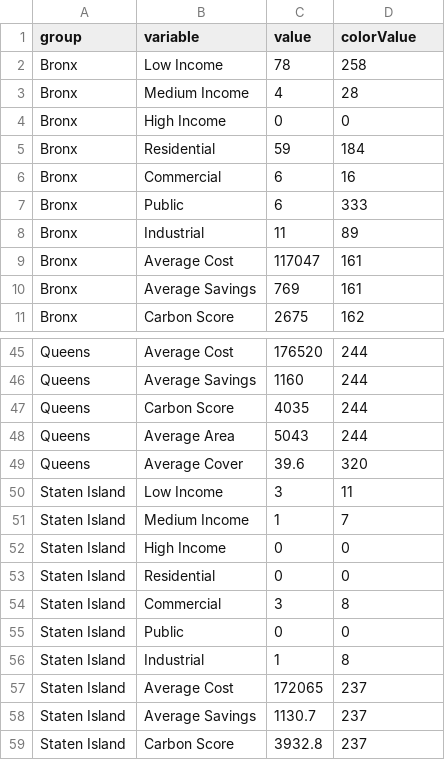
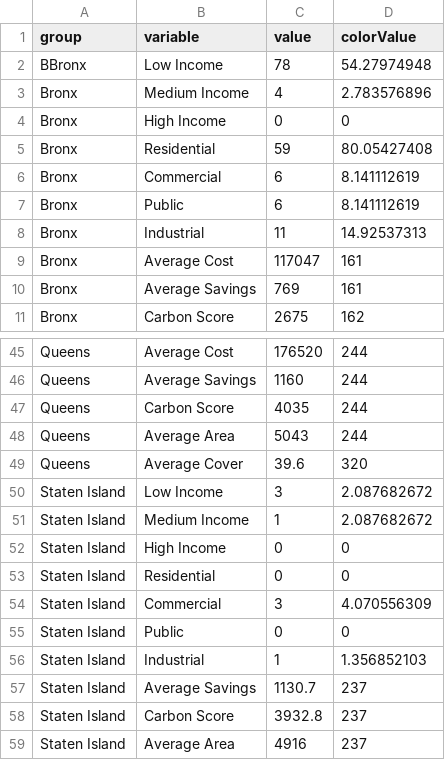
Before and after one commit to dawo7390/GreenRoofs_FinalProject, a CSV file: data/GreenRoofMatrixData.csv, drawn as a sheet; only a part is shown, gaps mark what is left out; the shorter side is filled out with more unchanged rows; the diff covers the shown part only.

Commit message:
learn more updated with citations, fixed colorValues
Color Values are now made for (LowIncome,MedIncome,HighIncome) and (Residential,Industrial,Commercial,Public) are now calculated together to get a better idea of spread both among boroughs AND among categories

```diff
--- a/data/GreenRoofMatrixData.csv
+++ b/data/GreenRoofMatrixData.csv
@@ -1,9 +1,9 @@
 group,variable,value,colorValue
-Bronx,Low Income,78,258
-Bronx,Medium Income,4,28
+BBronx,Low Income,78,54.27974948
+Bronx,Medium Income,4,2.783576896
 Bronx,High Income,0,0
-Bronx,Residential,59,184
-Bronx,Commercial,6,16
-Bronx,Public,6,333
-Bronx,Industrial,11,89
+Bronx,Residential,59,80.05427408
+Bronx,Commercial,6,8.141112619
+Bronx,Public,6,8.141112619
+Bronx,Industrial,11,14.92537313
 Bronx,Average Cost,117047,161
@@ -49,10 +49,9 @@ Queens,Average Area,5043,244
 Queens,Average Cover,39.6,320
-Staten Island,Low Income,3,11
-Staten Island,Medium Income,1,7
+Staten Island,Low Income,3,2.087682672
+Staten Island,Medium Income,1,2.087682672
 Staten Island,High Income,0,0
 Staten Island,Residential,0,0
-Staten Island,Commercial,3,8
+Staten Island,Commercial,3,4.070556309
 Staten Island,Public,0,0
-Staten Island,Industrial,1,8
-Staten Island,Average Cost,172065,237
+Staten Island,Industrial,1,1.356852103
 Staten Island,Average Savings,1130.7,237
```
Also changed, not shown: 21 edited cells elsewhere in this file, 4 other files.
